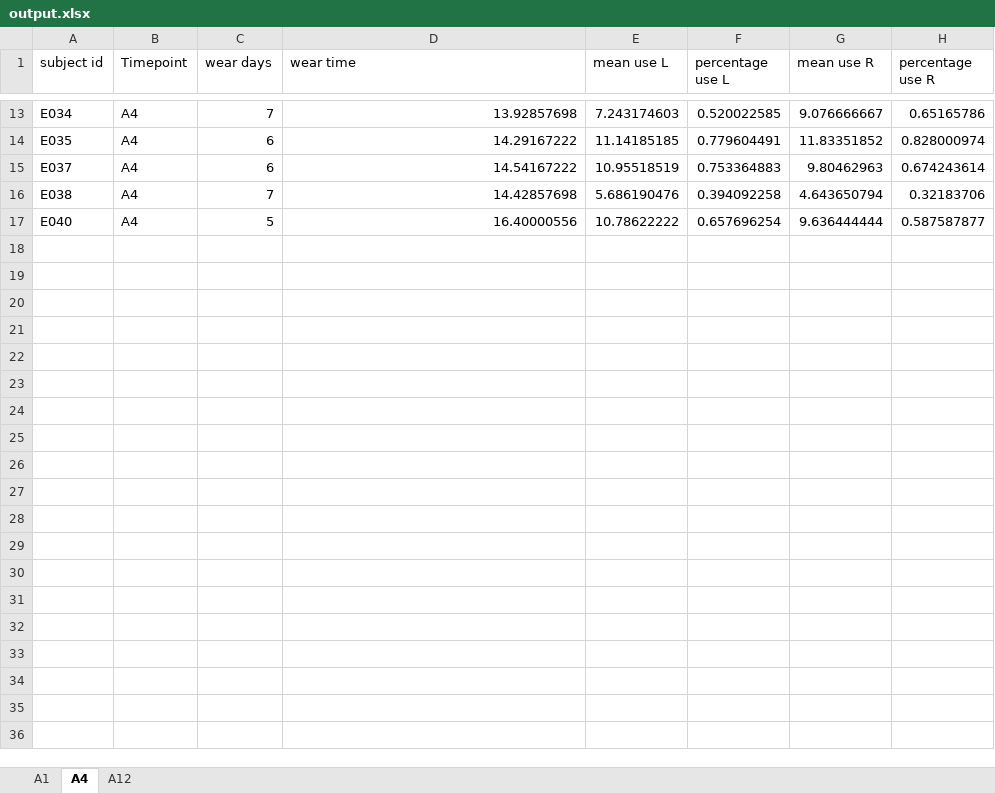
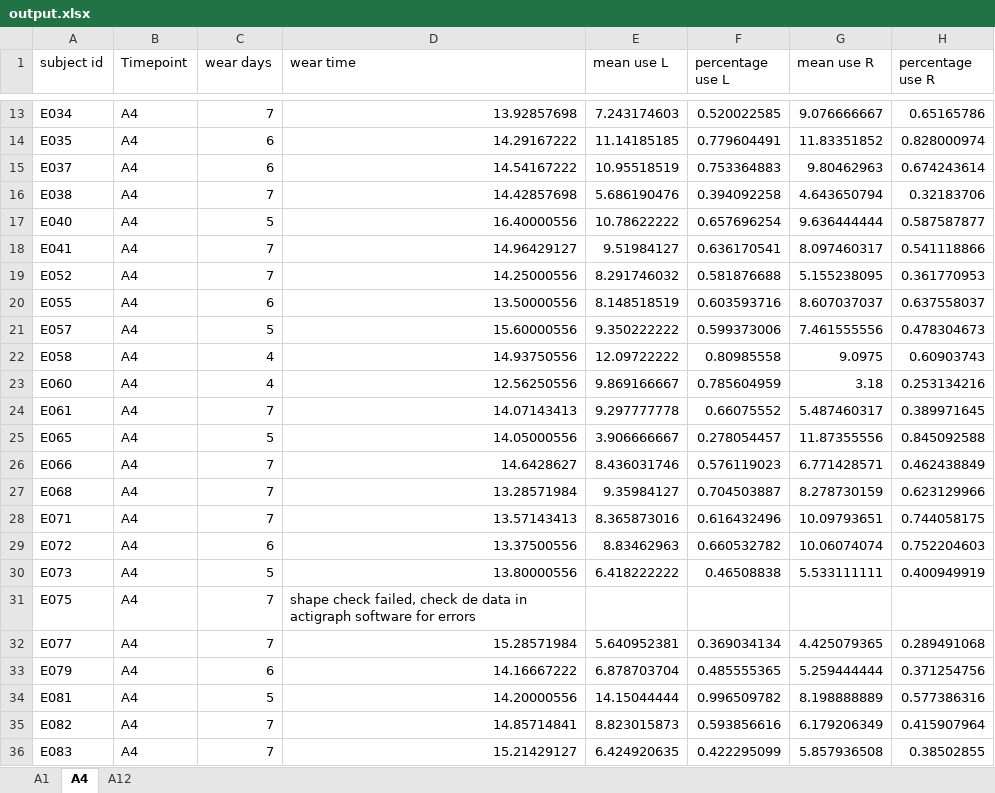
Before and after one commit to jillemmerzaal/EduCan, an Excel workbook: output.xlsx, sheet A4, drawn as a sheet; only a part is shown, gaps mark what is left out; values as stored, in another font and other column widths than the file's, no borders; the diff covers the shown part only; the diff names each change by its address in the sheet, - before the commit and + after, or states it on an @@ line.

```diff
--- a/output.xlsx (sheet A4)
+++ b/output.xlsx (sheet A4)
+row 18: E041 | A4 | 7 | 14.96429127 | 9.51984127 | 0.636170541 | 8.097460317 | 0.541118866
+row 19: E052 | A4 | 7 | 14.25000556 | 8.291746032 | 0.581876688 | 5.155238095 | 0.361770953
+row 20: E055 | A4 | 6 | 13.50000556 | 8.148518519 | 0.603593716 | 8.607037037 | 0.637558037
+row 21: E057 | A4 | 5 | 15.60000556 | 9.350222222 | 0.599373006 | 7.461555556 | 0.478304673
+row 22: E058 | A4 | 4 | 14.93750556 | 12.09722222 | 0.80985558 | 9.0975 | 0.60903743
+row 23: E060 | A4 | 4 | 12.56250556 | 9.869166667 | 0.785604959 | 3.18 | 0.253134216
+row 24: E061 | A4 | 7 | 14.07143413 | 9.297777778 | 0.66075552 | 5.487460317 | 0.389971645
+row 25: E065 | A4 | 5 | 14.05000556 | 3.906666667 | 0.278054457 | 11.87355556 | 0.845092588
+row 26: E066 | A4 | 7 | 14.6428627 | 8.436031746 | 0.576119023 | 6.771428571 | 0.462438849
+row 27: E068 | A4 | 7 | 13.28571984 | 9.35984127 | 0.704503887 | 8.278730159 | 0.623129966
+row 28: E071 | A4 | 7 | 13.57143413 | 8.365873016 | 0.616432496 | 10.09793651 | 0.744058175
+row 29: E072 | A4 | 6 | 13.37500556 | 8.83462963 | 0.660532782 | 10.06074074 | 0.752204603
+row 30: E073 | A4 | 5 | 13.80000556 | 6.418222222 | 0.46508838 | 5.533111111 | 0.400949919
+row 31: E075 | A4 | 7 | shape check failed, check de data in actigraph software for errors
+row 32: E077 | A4 | 7 | 15.28571984 | 5.640952381 | 0.369034134 | 4.425079365 | 0.289491068
+row 33: E079 | A4 | 6 | 14.16667222 | 6.878703704 | 0.485555365 | 5.259444444 | 0.371254756
+row 34: E081 | A4 | 5 | 14.20000556 | 14.15044444 | 0.996509782 | 8.198888889 | 0.577386316
+row 35: E082 | A4 | 7 | 14.85714841 | 8.823015873 | 0.593856616 | 6.179206349 | 0.415907964
+row 36: E083 | A4 | 7 | 15.21429127 | 6.424920635 | 0.422295099 | 5.857936508 | 0.38502855
```
Also changed, not shown: 42 added rows elsewhere in this sheet, sheet A1, sheet A12, Weartime.xlsx, 2 other files.
